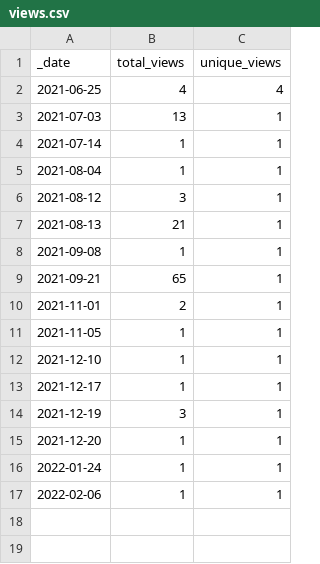
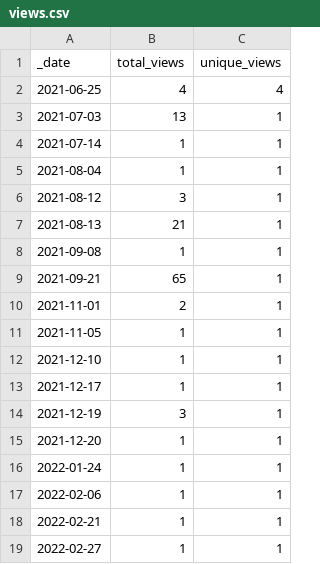
Before and after one commit to AlexRogalskiy/scala-patterns, a CSV file: traffic/views.csv, drawn as a sheet.

```diff
--- a/traffic/views.csv
+++ b/traffic/views.csv
@@ -17 +17,3 @@ _date,total_views,unique_views
 2022-02-06,1,1
+2022-02-21,1,1
+2022-02-27,1,1
```
Also changed, not shown: traffic/clones.csv, 1 other file.
